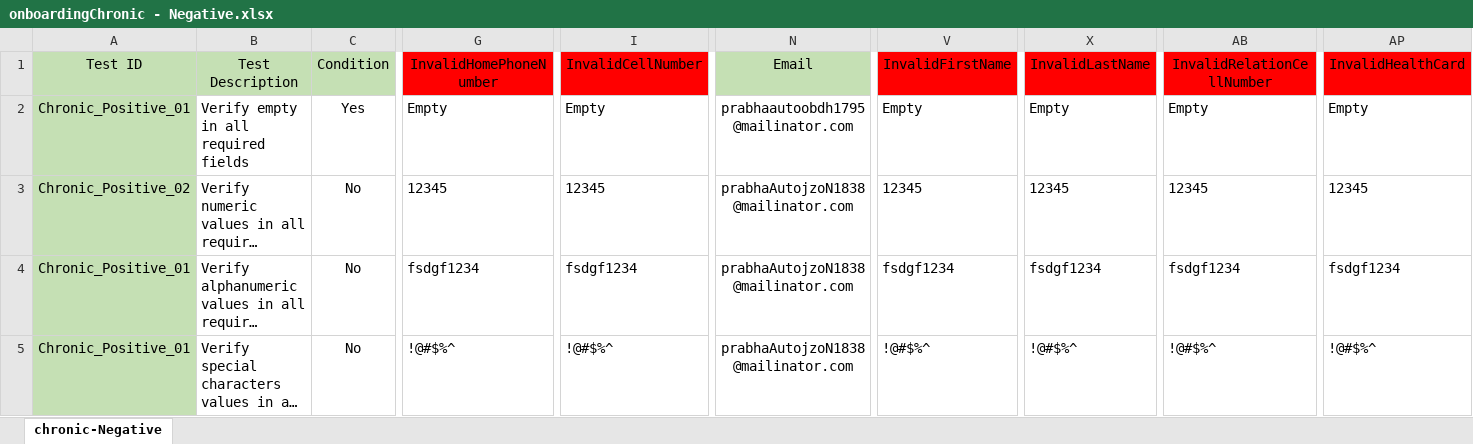
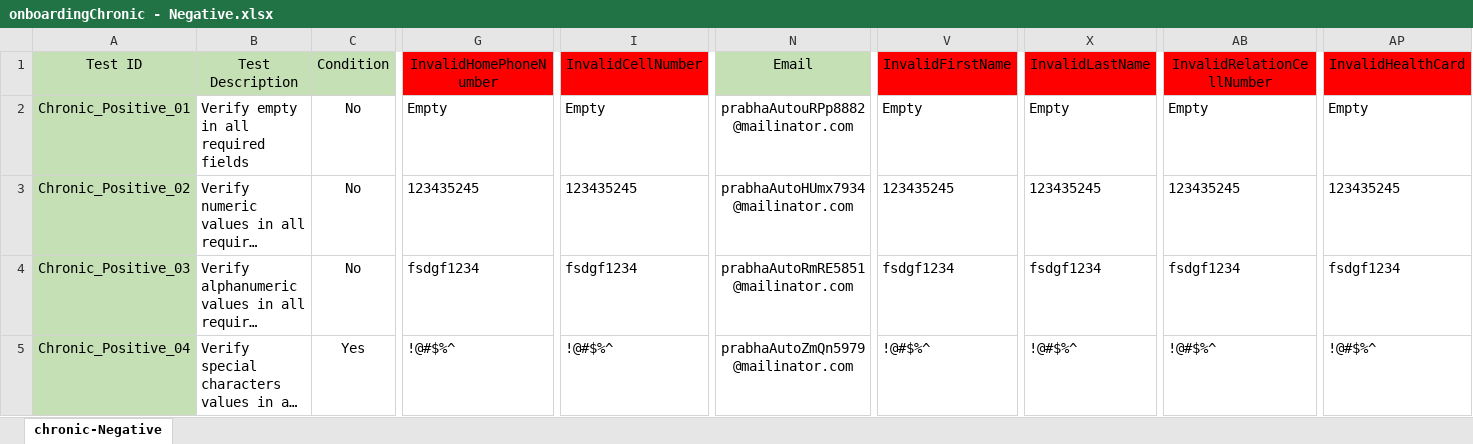
Before and after one commit to Balaji01234/Carepath-Mobile-Automation, an Excel workbook: dataFiles/onboarding/onboardingChronic - Negative.xlsx, sheet chronic-Negative, drawn as a sheet; only a part is shown, gaps mark what is left out; long unchanged cells end in …; values as stored, in another font and other column widths than the file's, no borders; the diff names each change by its address in the sheet, - before the commit and + after, or states it on an @@ line.

Commit message:
OnboardChronicNegative

```diff
--- a/dataFiles/onboarding/onboardingChronic - Negative.xlsx (sheet chronic-Negative)
+++ b/dataFiles/onboarding/onboardingChronic - Negative.xlsx (sheet chronic-Negative)
-C2 (Condition): Yes
+C2 (Condition): No
-N2 (Email): prabhaautoobdh1795@mailinator.com
+N2 (Email): prabhaAutouRPp8882@mailinator.com
-G3 (InvalidHomePhoneNumber): 12345
+G3 (InvalidHomePhoneNumber): 123435245
-I3 (InvalidCellNumber): 12345
+I3 (InvalidCellNumber): 123435245
-N3 (Email): prabhaAutojzoN1838@mailinator.com
+N3 (Email): prabhaAutoHUmx7934@mailinator.com
-V3 (InvalidFirstName): 12345
+V3 (InvalidFirstName): 123435245
-X3 (InvalidLastName): 12345
+X3 (InvalidLastName): 123435245
-AB3 (InvalidRelationCellNumber): 12345
+AB3 (InvalidRelationCellNumber): 123435245
-AP3 (InvalidHealthCard): 12345
+AP3 (InvalidHealthCard): 123435245
-A4 (Test ID): Chronic_Positive_01
+A4 (Test ID): Chronic_Positive_03
-N4 (Email): prabhaAutojzoN1838@mailinator.com
+N4 (Email): prabhaAutoRmRE5851@mailinator.com
-A5 (Test ID): Chronic_Positive_01
+A5 (Test ID): Chronic_Positive_04
-C5 (Condition): No
+C5 (Condition): Yes
-N5 (Email): prabhaAutojzoN1838@mailinator.com
+N5 (Email): prabhaAutoZmQn5979@mailinator.com
```
Also changed, not shown: 2 other files.
